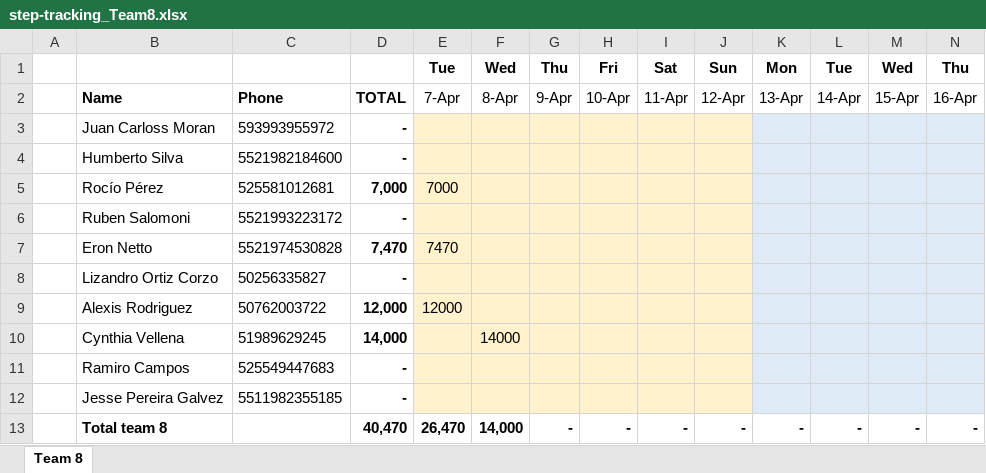
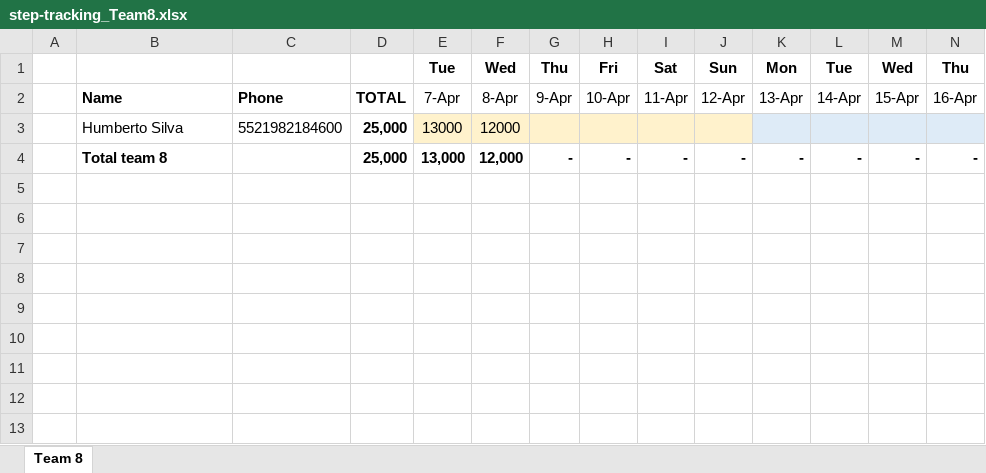
Before and after one commit to eronbfr/Team-8-STC-Nokia, an Excel workbook: step-tracking_Team8.xlsx, sheet Team 8, drawn as a sheet; only a part is shown; values as stored, in another font and other column widths than the file's, no borders; removed rows and columns are numbered as before the commit, all else as after; rows hold the shown columns only; the diff names each change by its address in the sheet, - before the commit and + after, or states it on an @@ line.

Commit message:
Add files via upload

```diff
--- a/step-tracking_Team8.xlsx (sheet Team 8)
+++ b/step-tracking_Team8.xlsx (sheet Team 8)
-row 3:  | Juan Carloss Moran | 593993955972 | -
-D3: -
+D3: 25,000
-E3: (empty)
+E3: 13000
-F3: (empty)
+F3: 12000
-row 5:  | Rocío Pérez | 525581012681 | 7,000 | 7000
-row 6:  | Ruben Salomoni | 5521993223172 | -
-row 7:  | Eron Netto | 5521974530828 | 7,470 | 7470
-row 8:  | Lizandro Ortiz Corzo | 50256335827 | -
-row 9:  | Alexis Rodriguez | 50762003722 | 12,000 | 12000
-row 10:  | Cynthia Vellena | 51989629245 | 14,000 |  | 14000
-row 11:  | Ramiro Campos | 525549447683 | -
-row 12:  | Jesse Pereira Galvez | 5511982355185 | -
-D4: 40,470
+D4: 25,000
-E4: 26,470
+E4: 13,000
-F4: 14,000
+F4: 12,000
```
Also changed, not shown: formulas that keep their value.
